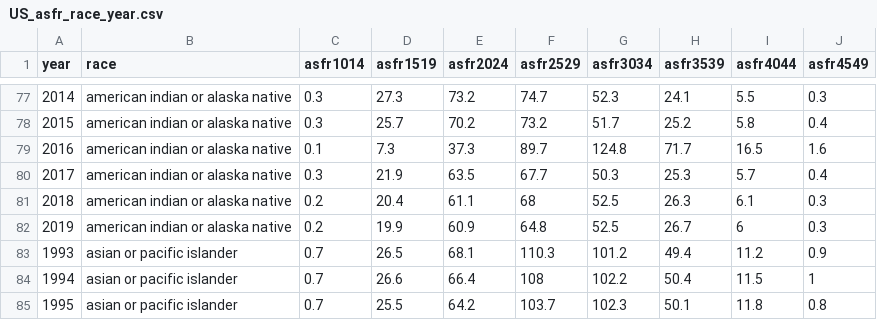
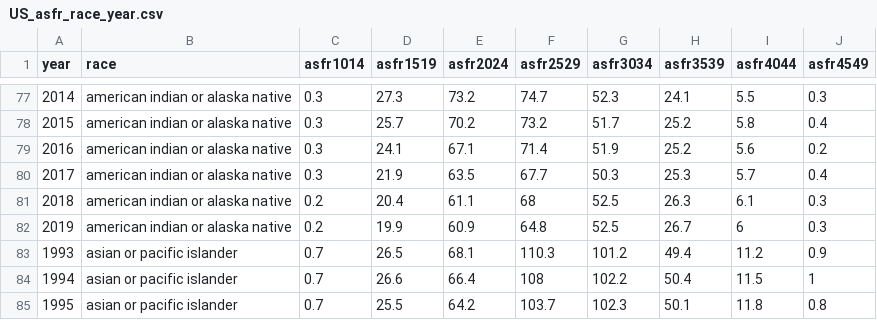
Before and after one commit to tomvogl/econ125, a CSV file: data/US_asfr_race_year.csv, drawn as a sheet; only a part is shown, gaps mark what is left out; removed rows and columns are numbered as before the commit, all else as after; the diff names each change by its address in the sheet, - before the commit and + after, or states it on an @@ line.

```diff
--- a/data/US_asfr_race_year.csv
+++ b/data/US_asfr_race_year.csv
-row 79: 2016 | american indian or alaska native | 0.1 | 7.3 | 37.3 | 89.7 | 124.8 | 71.7 | 16.5 | 1.6
+row 79: 2016 | american indian or alaska native | 0.3 | 24.1 | 67.1 | 71.4 | 51.9 | 25.2 | 5.6 | 0.2
```
